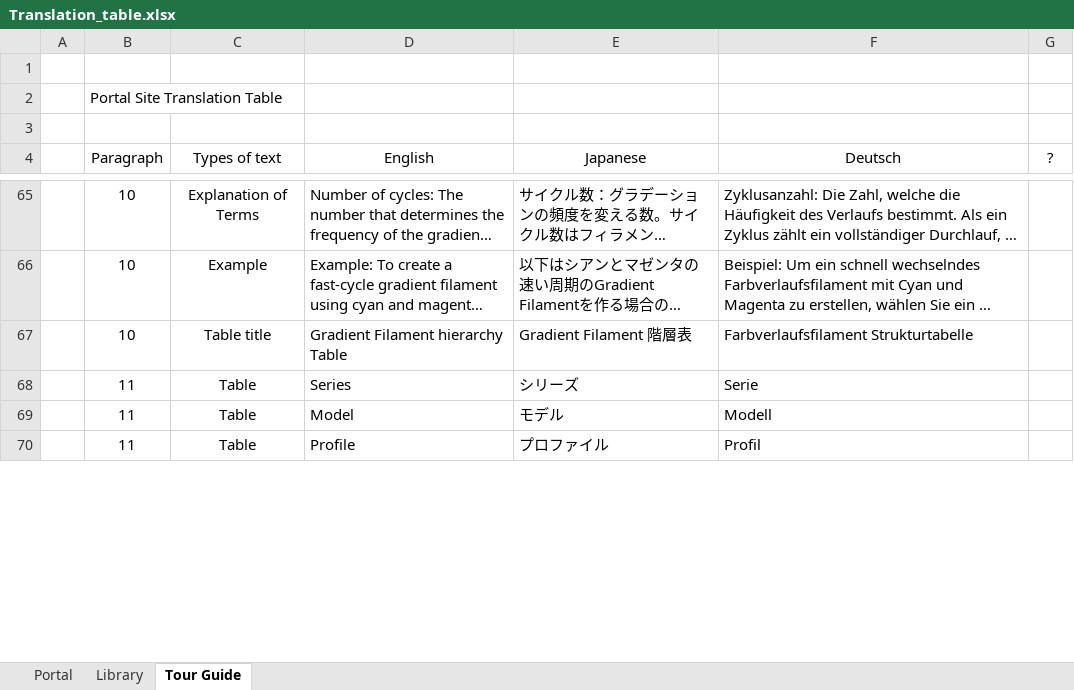
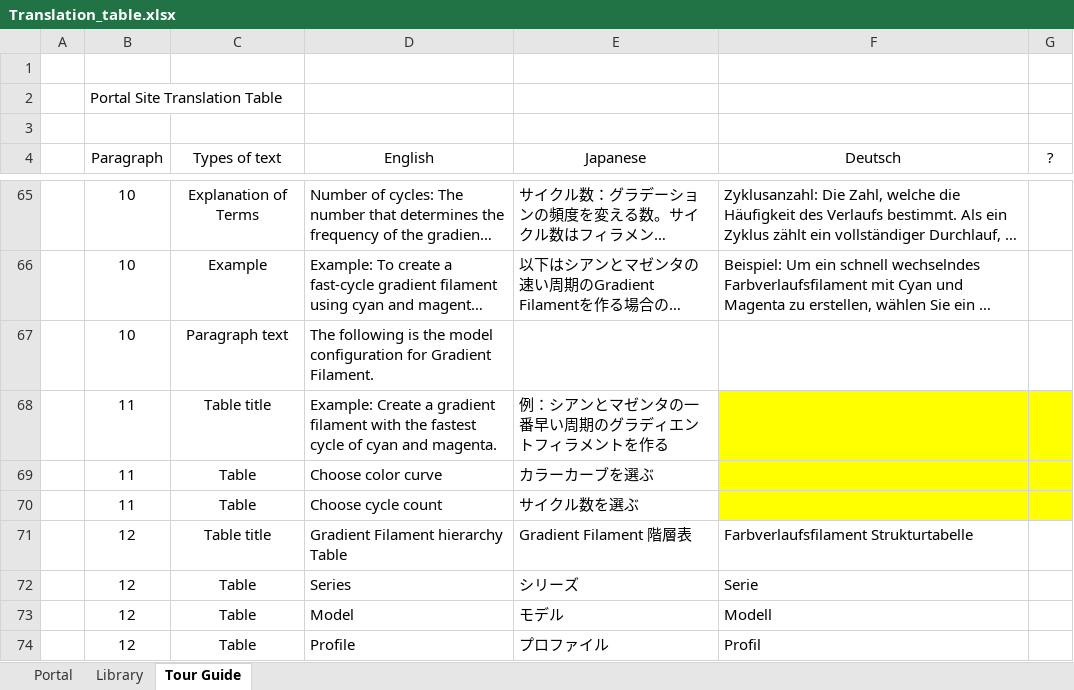
Before and after one commit to FlexChromaHQ/FlexChroma, an Excel workbook: Documents/Translation_table.xlsx, sheet Tour Guide, drawn as a sheet; only a part is shown, gaps mark what is left out; long unchanged cells end in …; values as stored, in another font and other column widths than the file's, no borders; charts and pictures not drawn; addresses are those after the commit; the diff covers the shown part only; the diff names each change by its address in the sheet, - before the commit and + after, or states it on an @@ line.

```diff
--- a/Documents/Translation_table.xlsx (sheet Tour Guide)
+++ b/Documents/Translation_table.xlsx (sheet Tour Guide)
+row 67:  | 10 | Paragraph text | The following is the model configuration for Gradient Filament.
+row 68:  | 11 | Table title | Example: Create a gradient filament with the fastest cycle of cyan and magenta. | 例：シアンとマゼンタの一番早い周期のグラディエントフィラメントを作る
+row 69:  | 11 | Table | Choose color curve | カラーカーブを選ぶ
+row 70:  | 11 | Table | Choose cycle count | サイクル数を選ぶ
-B71 (Paragraph): 10
+B71 (Paragraph): 12
-B72:B74 (Paragraph): 11
+B72:B74 (Paragraph): 12
```
Also changed, not shown: 26 edited cells and cell formats elsewhere in this sheet, charts or pictures, Documents/Original/FlexChroma_site_map.xlsx, 3 other files.
